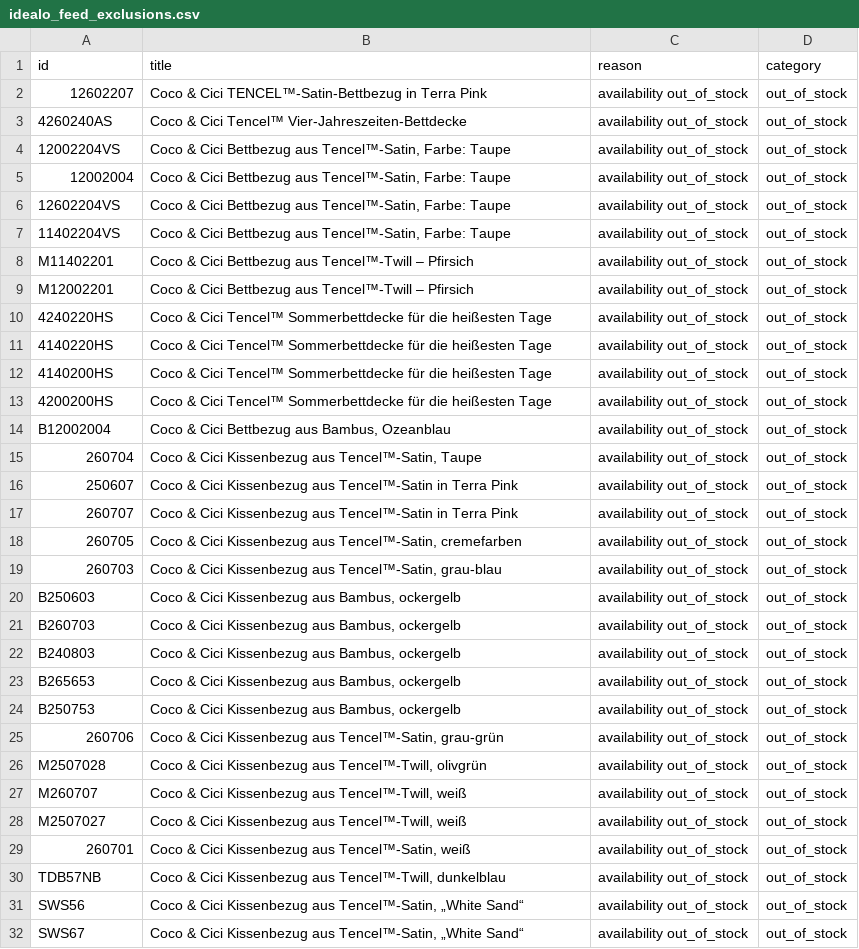
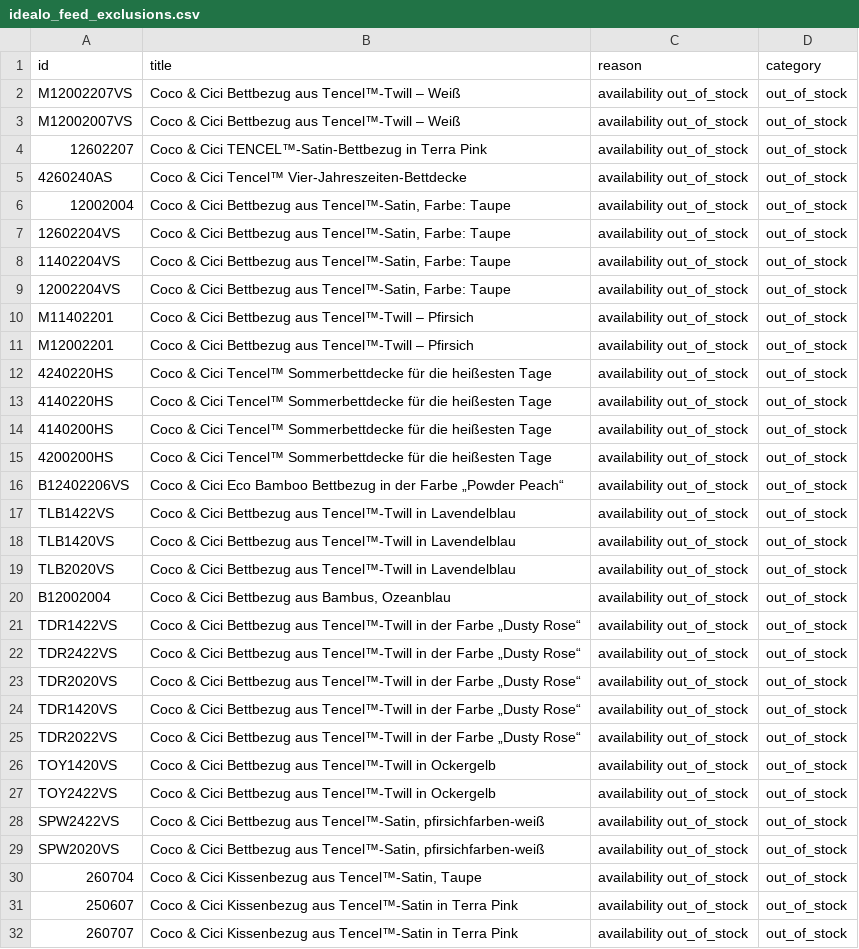
Before and after one commit to dstark-maison/mdc-merchant-feed-sync, a CSV file: data/idealo_feed_exclusions.csv, drawn as a sheet; only a part is shown; the shorter side is filled out with more unchanged rows.

```diff
--- a/data/idealo_feed_exclusions.csv
+++ b/data/idealo_feed_exclusions.csv
@@ -1,5 +1,6 @@
 id,title,reason,category
+M12002207VS,Coco & Cici Bettbezug aus Tencel™-Twill – Weiß,availability out_of_stock,out_of_stock
+M12002007VS,Coco & Cici Bettbezug aus Tencel™-Twill – Weiß,availability out_of_stock,out_of_stock
 12602207,Coco & Cici TENCEL™-Satin-Bettbezug in Terra Pink,availability out_of_stock,out_of_stock
 4260240AS,Coco & Cici Tencel™ Vier-Jahreszeiten-Bettdecke,availability out_of_stock,out_of_stock
-12002204VS,"Coco & Cici Bettbezug aus Tencel™-Satin, Farbe: Taupe",availability out_of_stock,out_of_stock
 12002004,"Coco & Cici Bettbezug aus Tencel™-Satin, Farbe: Taupe",availability out_of_stock,out_of_stock
@@ -7,2 +8,3 @@ id,title,reason,category
 11402204VS,"Coco & Cici Bettbezug aus Tencel™-Satin, Farbe: Taupe",availability out_of_stock,out_of_stock
+12002204VS,"Coco & Cici Bettbezug aus Tencel™-Satin, Farbe: Taupe",availability out_of_stock,out_of_stock
 M11402201,Coco & Cici Bettbezug aus Tencel™-Twill – Pfirsich,availability out_of_stock,out_of_stock
@@ -13,3 +15,16 @@ M12002201,Coco & Cici Bettbezug aus Tencel™-Twill – Pfirsich,availability ou
 4200200HS,Coco & Cici Tencel™ Sommerbettdecke für die heißesten Tage,availability out_of_stock,out_of_stock
+B12402206VS,Coco & Cici Eco Bamboo Bettbezug in der Farbe „Powder Peach“,availability out_of_stock,out_of_stock
+TLB1422VS,Coco & Cici Bettbezug aus Tencel™-Twill in Lavendelblau,availability out_of_stock,out_of_stock
+TLB1420VS,Coco & Cici Bettbezug aus Tencel™-Twill in Lavendelblau,availability out_of_stock,out_of_stock
+TLB2020VS,Coco & Cici Bettbezug aus Tencel™-Twill in Lavendelblau,availability out_of_stock,out_of_stock
 B12002004,"Coco & Cici Bettbezug aus Bambus, Ozeanblau",availability out_of_stock,out_of_stock
+TDR1422VS,Coco & Cici Bettbezug aus Tencel™-Twill in der Farbe „Dusty Rose“,availability out_of_stock,out_of_stock
+TDR2422VS,Coco & Cici Bettbezug aus Tencel™-Twill in der Farbe „Dusty Rose“,availability out_of_stock,out_of_stock
+TDR2020VS,Coco & Cici Bettbezug aus Tencel™-Twill in der Farbe „Dusty Rose“,availability out_of_stock,out_of_stock
+TDR1420VS,Coco & Cici Bettbezug aus Tencel™-Twill in der Farbe „Dusty Rose“,availability out_of_stock,out_of_stock
+TDR2022VS,Coco & Cici Bettbezug aus Tencel™-Twill in der Farbe „Dusty Rose“,availability out_of_stock,out_of_stock
+TOY1420VS,Coco & Cici Bettbezug aus Tencel™-Twill in Ockergelb,availability out_of_stock,out_of_stock
+TOY2422VS,Coco & Cici Bettbezug aus Tencel™-Twill in Ockergelb,availability out_of_stock,out_of_stock
+SPW2422VS,"Coco & Cici Bettbezug aus Tencel™-Satin, pfirsichfarben-weiß",availability out_of_stock,out_of_stock
+SPW2020VS,"Coco & Cici Bettbezug aus Tencel™-Satin, pfirsichfarben-weiß",availability out_of_stock,out_of_stock
 260704,"Coco & Cici Kissenbezug aus Tencel™-Satin, Taupe",availability out_of_stock,out_of_stock
```
Also changed, not shown: 2 other files.
